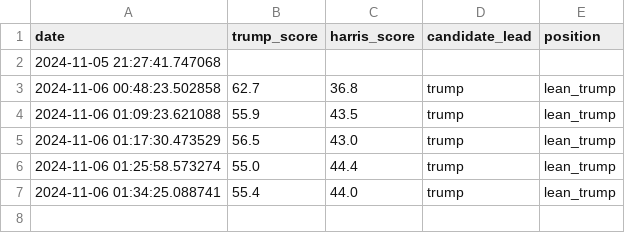
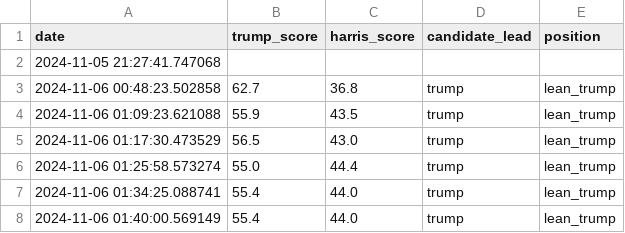
Before and after one commit to tomvaillant/dpa-api-us-wahl, a CSV file: dpa_georgia.csv, drawn as a sheet.

```diff
--- a/dpa_georgia.csv
+++ b/dpa_georgia.csv
@@ -7 +7,2 @@ date,trump_score,harris_score,candidate_lead,position
 2024-11-06 01:34:25.088741,55.4,44.0,trump,lean_trump
+2024-11-06 01:40:00.569149,55.4,44.0,trump,lean_trump
```
Also changed, not shown: dpa_arizona.csv, dpa_michigan.csv, 6 other files.
